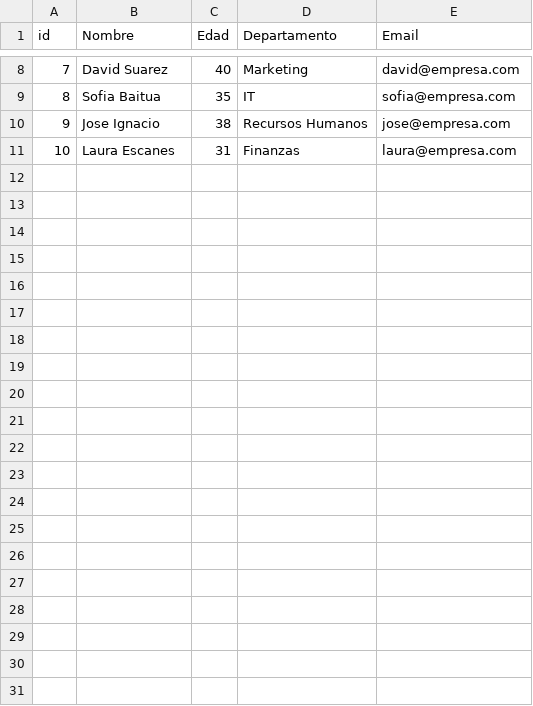
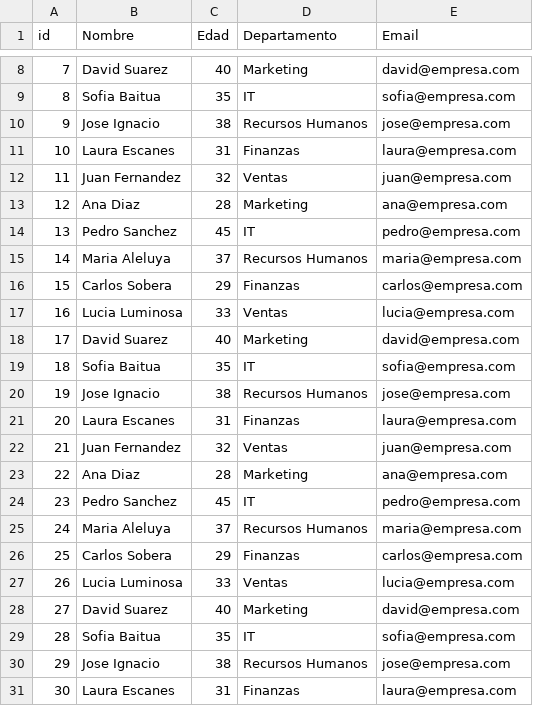
Before and after one commit to AlexRivasMachin/CSVParser, a CSV file: demo.csv, drawn as a sheet; only a part is shown, gaps mark what is left out; the diff names each change by its address in the sheet, - before the commit and + after, or states it on an @@ line.

```diff
--- a/demo.csv
+++ b/demo.csv
+row 12: 11 | Juan Fernandez | 32 | Ventas | juan@empresa.com
+row 13: 12 | Ana Diaz | 28 | Marketing | ana@empresa.com
+row 14: 13 | Pedro Sanchez | 45 | IT | pedro@empresa.com
+row 15: 14 | Maria Aleluya | 37 | Recursos Humanos | maria@empresa.com
+row 16: 15 | Carlos Sobera | 29 | Finanzas | carlos@empresa.com
+row 17: 16 | Lucia Luminosa | 33 | Ventas | lucia@empresa.com
+row 18: 17 | David Suarez | 40 | Marketing | david@empresa.com
+row 19: 18 | Sofia Baitua | 35 | IT | sofia@empresa.com
+row 20: 19 | Jose Ignacio | 38 | Recursos Humanos | jose@empresa.com
+row 21: 20 | Laura Escanes | 31 | Finanzas | laura@empresa.com
+row 22: 21 | Juan Fernandez | 32 | Ventas | juan@empresa.com
+row 23: 22 | Ana Diaz | 28 | Marketing | ana@empresa.com
+row 24: 23 | Pedro Sanchez | 45 | IT | pedro@empresa.com
+row 25: 24 | Maria Aleluya | 37 | Recursos Humanos | maria@empresa.com
+row 26: 25 | Carlos Sobera | 29 | Finanzas | carlos@empresa.com
+row 27: 26 | Lucia Luminosa | 33 | Ventas | lucia@empresa.com
+row 28: 27 | David Suarez | 40 | Marketing | david@empresa.com
+row 29: 28 | Sofia Baitua | 35 | IT | sofia@empresa.com
+row 30: 29 | Jose Ignacio | 38 | Recursos Humanos | jose@empresa.com
+row 31: 30 | Laura Escanes | 31 | Finanzas | laura@empresa.com
```
Also changed, not shown: 9 other files.
